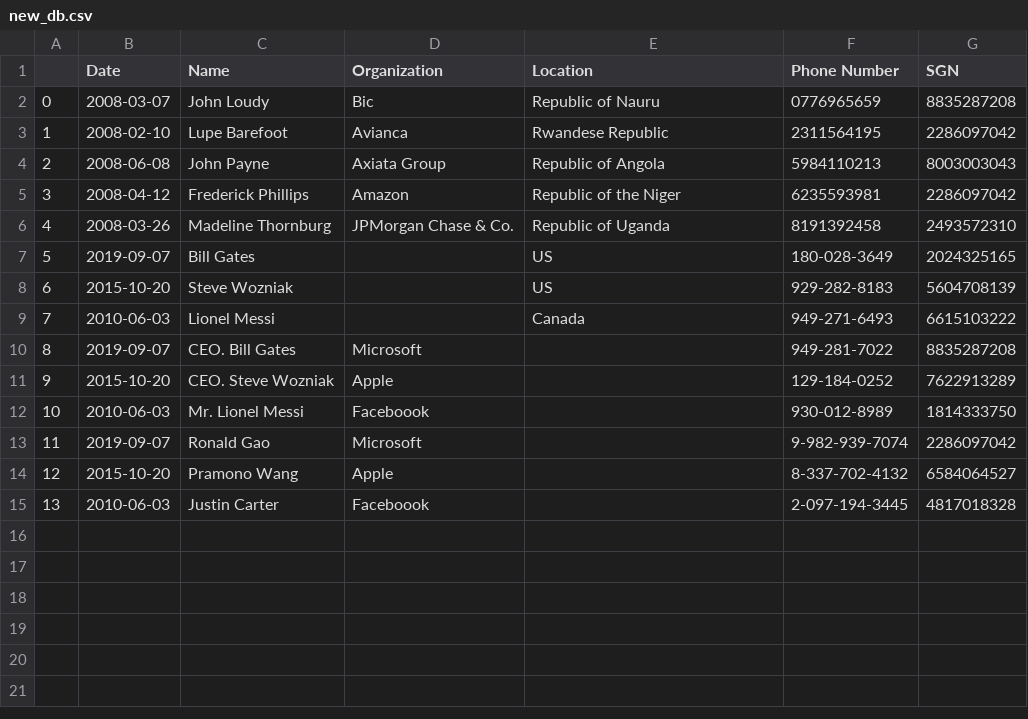
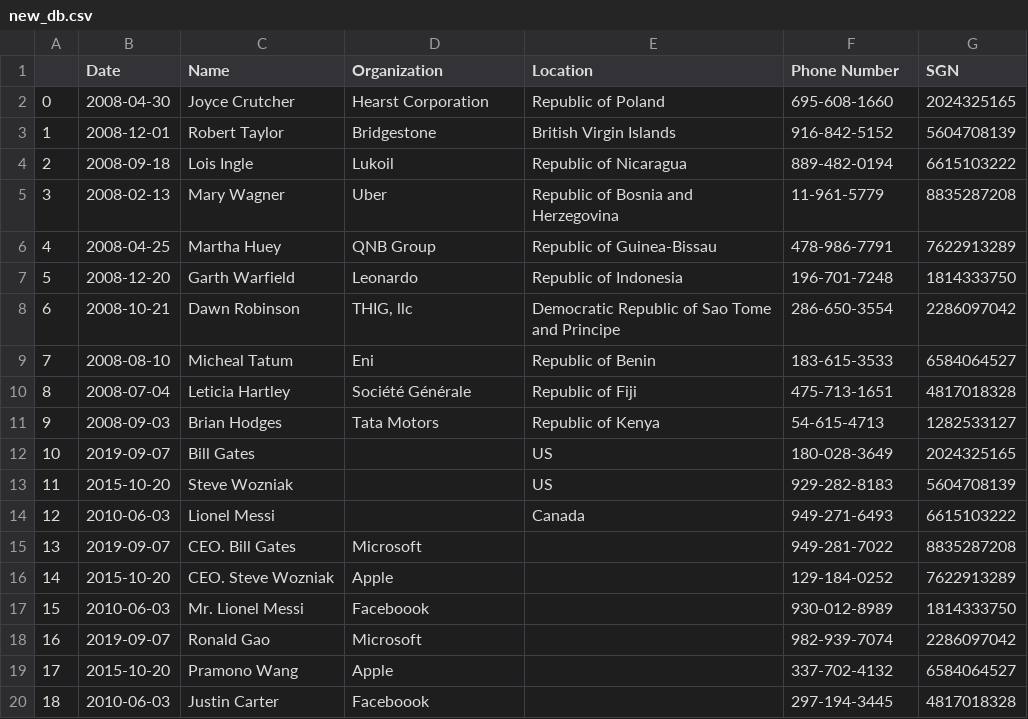
Before and after one commit to ronaldgao1234/SupplyChain2019, a CSV file: new_db.csv, drawn as a sheet; removed rows and columns are numbered as before the commit, all else as after; the diff names each change by its address in the sheet, - before the commit and + after, or states it on an @@ line.

```diff
--- a/new_db.csv
+++ b/new_db.csv
-row 2: 0 | 2008-03-07 | John Loudy | Bic | Republic of Nauru | 0776965659 | 8835287208
-row 3: 1 | 2008-02-10 | Lupe Barefoot | Avianca | Rwandese Republic | 2311564195 | 2286097042
-row 4: 2 | 2008-06-08 | John Payne | Axiata Group | Republic of Angola | 5984110213 | 8003003043
-row 5: 3 | 2008-04-12 | Frederick Phillips | Amazon | Republic of the Niger | 6235593981 | 2286097042
-row 6: 4 | 2008-03-26 | Madeline Thornburg | JPMorgan Chase & Co. | Republic of Uganda | 8191392458 | 2493572310
+row 2: 0 | 2008-04-30 | Joyce Crutcher | Hearst Corporation | Republic of Poland | 695-608-1660 | 2024325165
+row 3: 1 | 2008-12-01 | Robert Taylor | Bridgestone | British Virgin Islands | 916-842-5152 | 5604708139
+row 4: 2 | 2008-09-18 | Lois Ingle | Lukoil | Republic of Nicaragua | 889-482-0194 | 6615103222
+row 5: 3 | 2008-02-13 | Mary Wagner | Uber | Republic of Bosnia and Herzegovina | 11-961-5779 | 8835287208
+row 6: 4 | 2008-04-25 | Martha Huey | QNB Group | Republic of Guinea-Bissau | 478-986-7791 | 7622913289
+row 7: 5 | 2008-12-20 | Garth Warfield | Leonardo | Republic of Indonesia | 196-701-7248 | 1814333750
+row 8: 6 | 2008-10-21 | Dawn Robinson | THIG, llc | Democratic Republic of Sao Tome and Principe | 286-650-3554 | 2286097042
+row 9: 7 | 2008-08-10 | Micheal Tatum | Eni | Republic of Benin | 183-615-3533 | 6584064527
+row 10: 8 | 2008-07-04 | Leticia Hartley | Société Générale | Republic of Fiji | 475-713-1651 | 4817018328
+row 11: 9 | 2008-09-03 | Brian Hodges | Tata Motors | Republic of Kenya | 54-615-4713 | 1282533127
@@ column A renumbered from row 12 down @@
-F18 (Phone Number): 9-982-939-7074
+F18 (Phone Number): 982-939-7074
-F19 (Phone Number): 8-337-702-4132
+F19 (Phone Number): 337-702-4132
-F20 (Phone Number): 2-097-194-3445
+F20 (Phone Number): 297-194-3445
```
Also changed, not shown: orig_db.csv, 4 other files.
